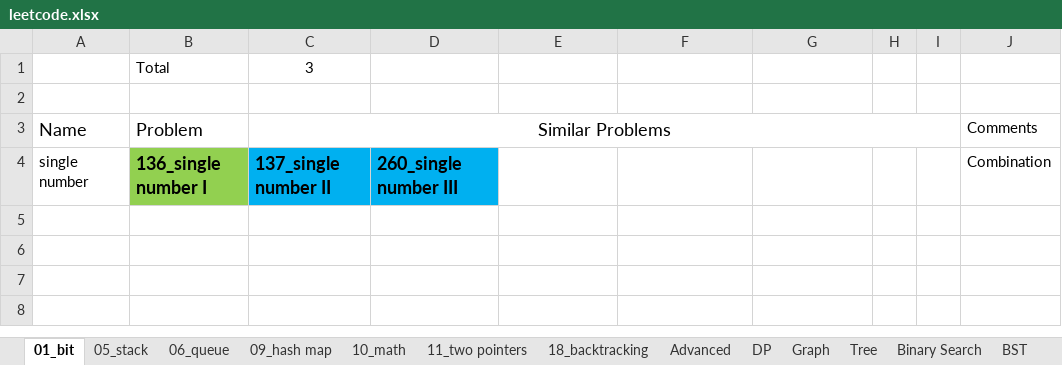
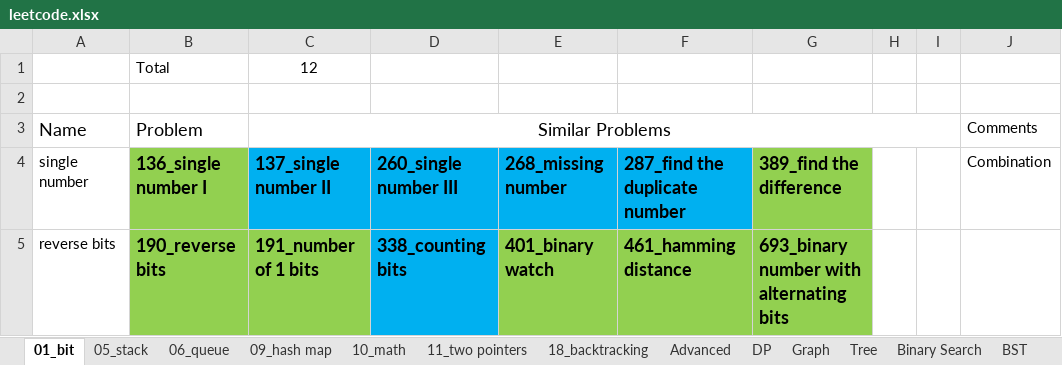
Before and after one commit to yxy379/leetcode, an Excel workbook: leetcode.xlsx, sheet 01_bit, drawn as a sheet; values as stored, in another font and other column widths than the file's, no borders; the diff names each change by its address in the sheet, - before the commit and + after, or states it on an @@ line.

```diff
--- a/leetcode.xlsx (sheet 01_bit)
+++ b/leetcode.xlsx (sheet 01_bit)
-C1 (137_single number II): 3
+C1 (137_single number II): 12
-E4: (empty)
+E4: 268_missing number
-E4:F4 fill: none
+E4:F4 fill: #00B0F0
-F4: (empty)
+F4: 287_find the duplicate number
-G4: (empty)
+G4: 389_find the difference
-G4 fill: none
+G4 fill: #92D050
+row 5: reverse bits | 190_reverse bits | 191_number of 1 bits | 338_counting bits | 401_binary watch | 461_hamming distance | 693_binary number with alternating bits
```
Also changed, not shown: 5 other files.
